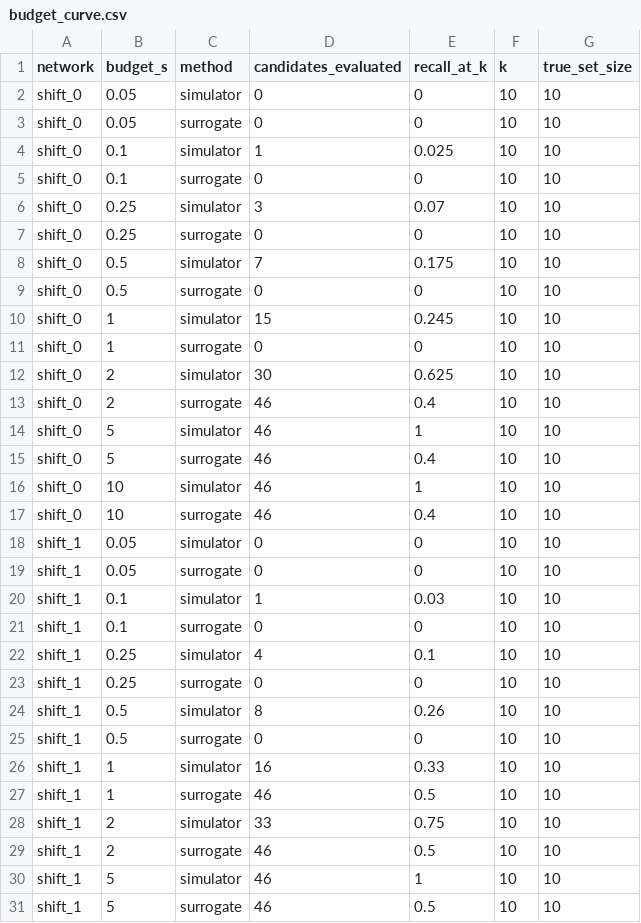
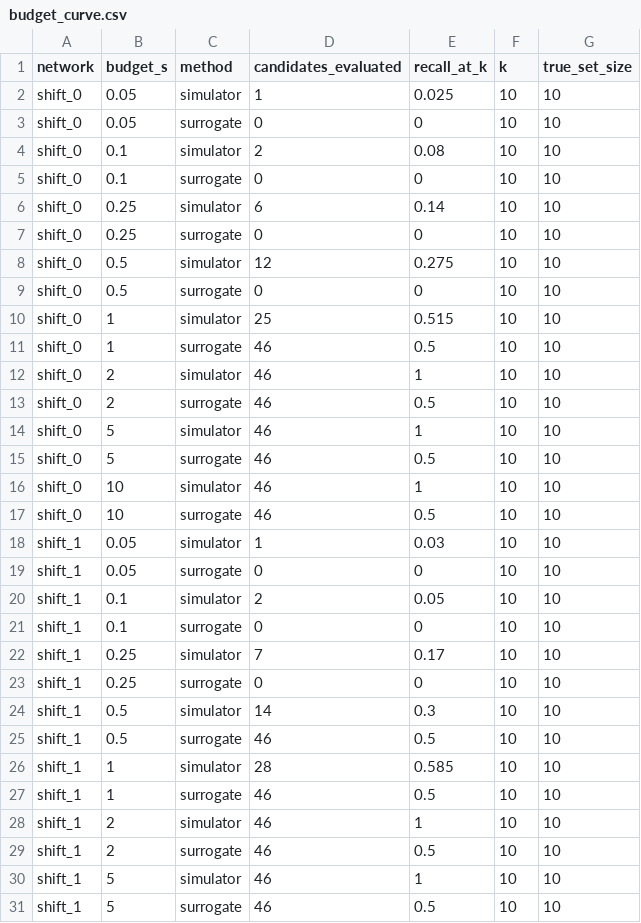
Before and after one commit to arslan-ahm/supply-network-disruption-surrogate, a CSV file: results/tables/budget_curve.csv, drawn as a sheet; only a part is shown; the diff covers the shown part only.

```diff
--- a/results/tables/budget_curve.csv
+++ b/results/tables/budget_curve.csv
@@ -1,29 +1,29 @@
 network,budget_s,method,candidates_evaluated,recall_at_k,k,true_set_size
-shift_0,0.05,simulator,0,0,10,10
+shift_0,0.05,simulator,1,0.025,10,10
 shift_0,0.05,surrogate,0,0,10,10
-shift_0,0.1,simulator,1,0.025,10,10
+shift_0,0.1,simulator,2,0.08,10,10
 shift_0,0.1,surrogate,0,0,10,10
-shift_0,0.25,simulator,3,0.07,10,10
+shift_0,0.25,simulator,6,0.14,10,10
 shift_0,0.25,surrogate,0,0,10,10
-shift_0,0.5,simulator,7,0.175,10,10
+shift_0,0.5,simulator,12,0.275,10,10
 shift_0,0.5,surrogate,0,0,10,10
-shift_0,1,simulator,15,0.245,10,10
-shift_0,1,surrogate,0,0,10,10
-shift_0,2,simulator,30,0.625,10,10
-shift_0,2,surrogate,46,0.4,10,10
+shift_0,1,simulator,25,0.515,10,10
+shift_0,1,surrogate,46,0.5,10,10
+shift_0,2,simulator,46,1,10,10
+shift_0,2,surrogate,46,0.5,10,10
 shift_0,5,simulator,46,1,10,10
-shift_0,5,surrogate,46,0.4,10,10
+shift_0,5,surrogate,46,0.5,10,10
 shift_0,10,simulator,46,1,10,10
-shift_0,10,surrogate,46,0.4,10,10
-shift_1,0.05,simulator,0,0,10,10
+shift_0,10,surrogate,46,0.5,10,10
+shift_1,0.05,simulator,1,0.03,10,10
 shift_1,0.05,surrogate,0,0,10,10
-shift_1,0.1,simulator,1,0.03,10,10
+shift_1,0.1,simulator,2,0.05,10,10
 shift_1,0.1,surrogate,0,0,10,10
-shift_1,0.25,simulator,4,0.1,10,10
+shift_1,0.25,simulator,7,0.17,10,10
 shift_1,0.25,surrogate,0,0,10,10
-shift_1,0.5,simulator,8,0.26,10,10
-shift_1,0.5,surrogate,0,0,10,10
-shift_1,1,simulator,16,0.33,10,10
+shift_1,0.5,simulator,14,0.3,10,10
+shift_1,0.5,surrogate,46,0.5,10,10
+shift_1,1,simulator,28,0.585,10,10
 shift_1,1,surrogate,46,0.5,10,10
-shift_1,2,simulator,33,0.75,10,10
+shift_1,2,simulator,46,1,10,10
 shift_1,2,surrogate,46,0.5,10,10
```
Also changed, not shown: 46 edited cells elsewhere in this file, results/tables/criticality_detail.csv, results/tables/criticality_ranking.csv, 4 other files.
